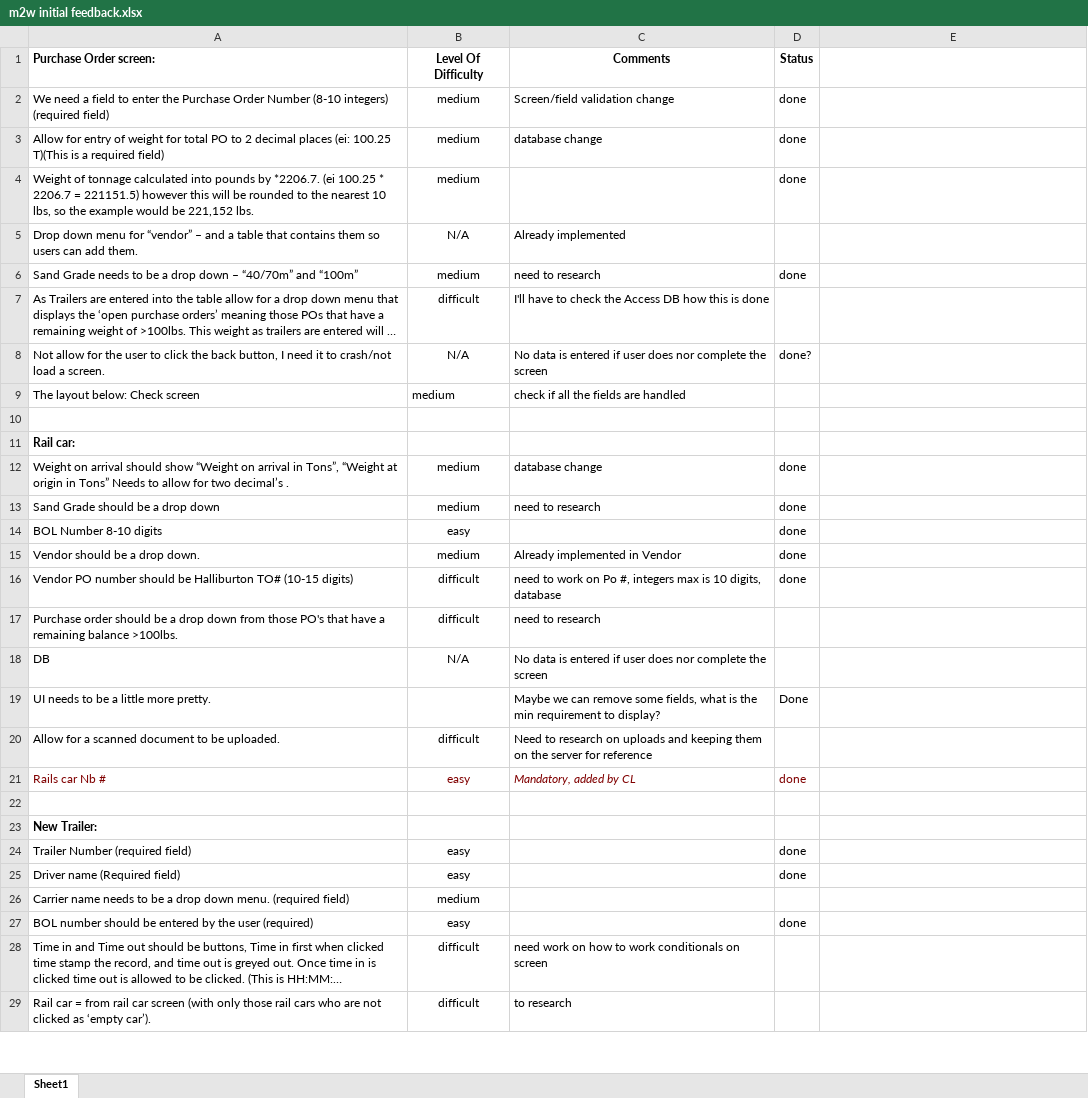
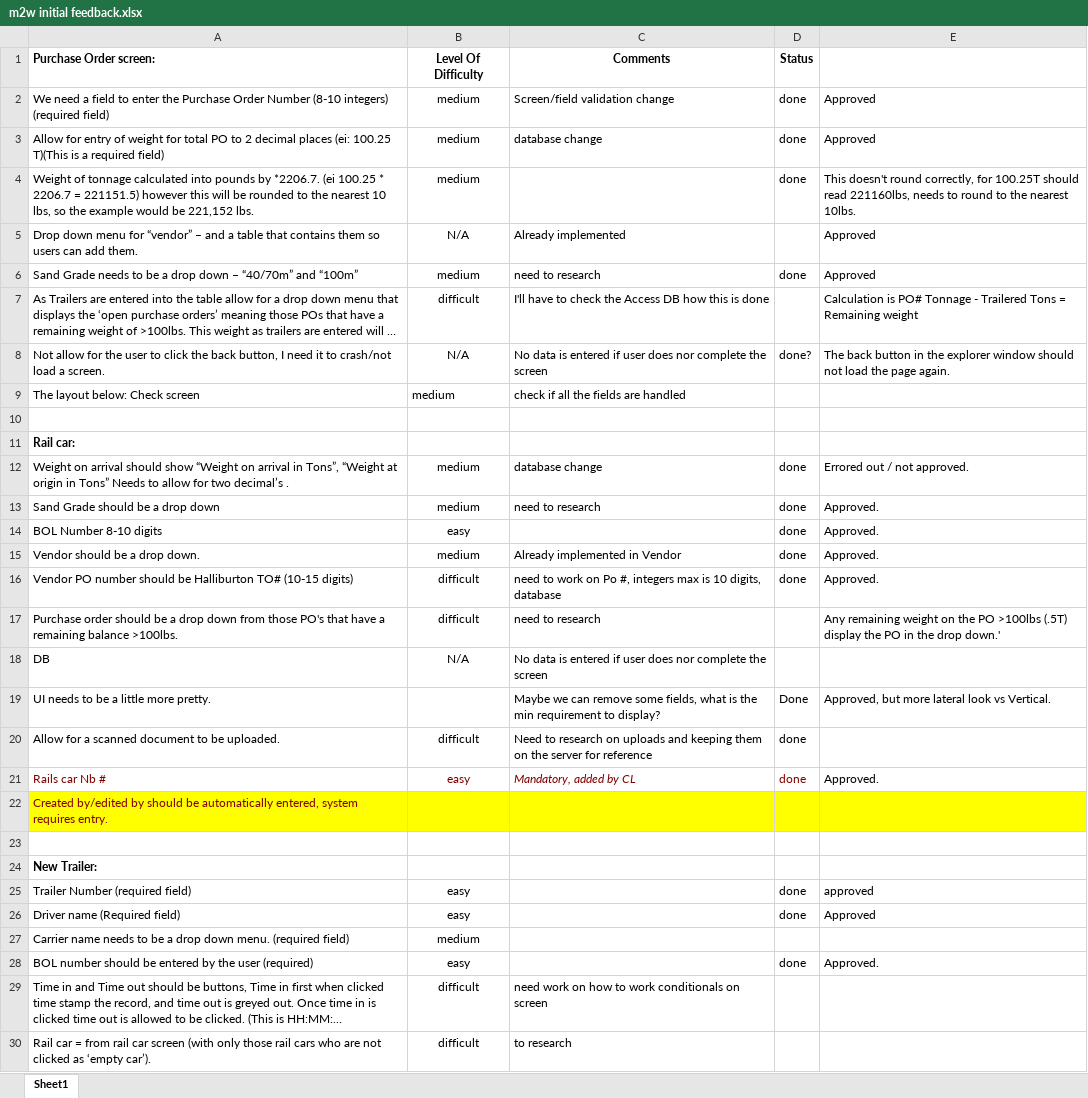
Before and after one commit to Lattuca/m2w, an Excel workbook: Requirements/m2w initial feedback.xlsx, sheet Sheet1, drawn as a sheet; only a part is shown; long unchanged cells end in …; values as stored, in another font and other column widths than the file's, no borders; addresses are those after the commit; the diff covers the shown part only; the diff names each change by its address in the sheet, - before the commit and + after, or states it on an @@ line.

```diff
--- a/Requirements/m2w initial feedback.xlsx (sheet Sheet1)
+++ b/Requirements/m2w initial feedback.xlsx (sheet Sheet1)
-E2:E3: (empty)
+E2:E3: Approved
-E4: (empty)
+E4: This doesn't round correctly, for 100.25T should read 221160lbs, needs to round to the nearest 10lbs.
-E5:E6: (empty)
+E5:E6: Approved
-E7: (empty)
+E7: Calculation is PO# Tonnage - Trailered Tons = Remaining weight
-E8: (empty)
+E8: The back button in the explorer window should not load the page again.
-E12: (empty)
+E12: Errored out / not approved.
-E13:E16: (empty)
+E13:E16: Approved.
-E17: (empty)
+E17: Any remaining weight on the PO >100lbs (.5T) display the PO in the drop down.'
-E19: (empty)
+E19: Approved, but more lateral look vs Vertical.
-D20 (Status): (empty)
+D20 (Status): done
-E21: (empty)
+E21: Approved.
+row 22: Created by/edited by should be automatically entered, system requires entry.
-E25: (empty)
+E25: approved
-E26: (empty)
+E26: Approved
-E28: (empty)
+E28: Approved.
```
Also changed, not shown: 1 edited cell and cell formats elsewhere in this sheet, 8 other files.
